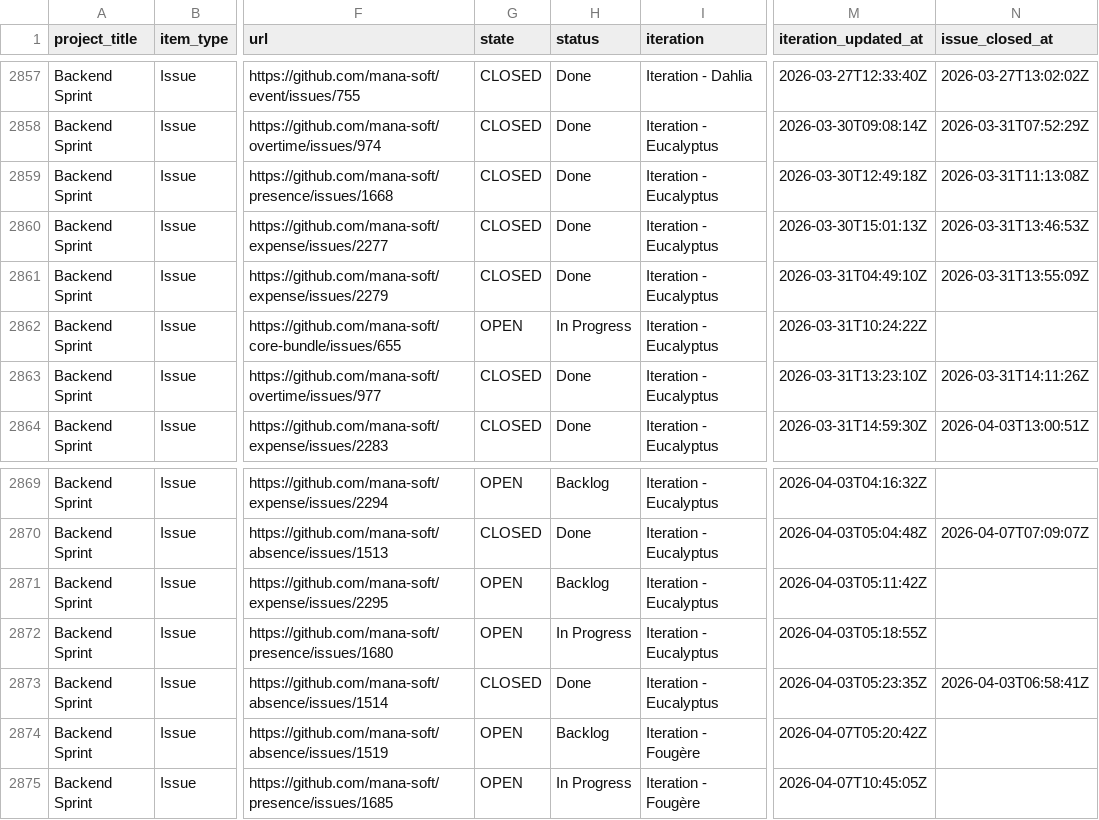
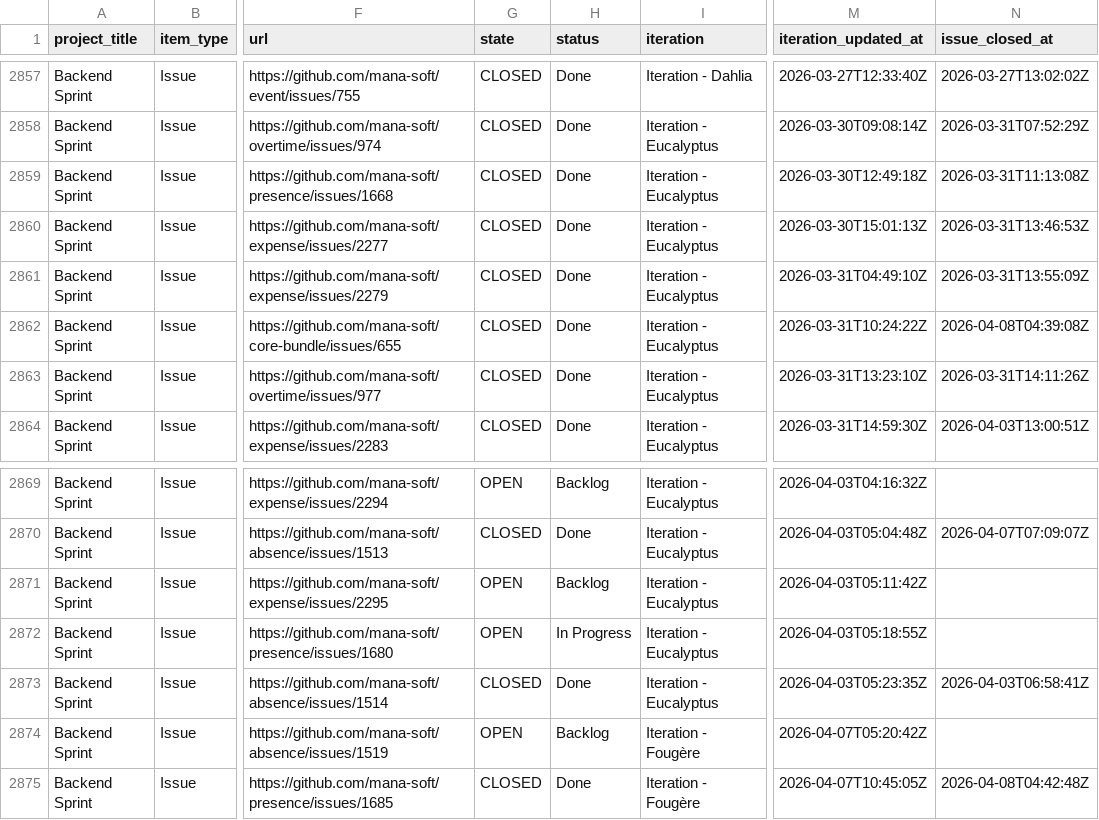
Before and after one commit to siven76/dev-dashboard, a CSV file: docs/briefs/mana-soft-project-1-items.csv, drawn as a sheet; only a part is shown, gaps mark what is left out; the diff names each change by its address in the sheet, - before the commit and + after, or states it on an @@ line.

```diff
--- a/docs/briefs/mana-soft-project-1-items.csv
+++ b/docs/briefs/mana-soft-project-1-items.csv
-G2862 (state): OPEN
+G2862 (state): CLOSED
-H2862 (status): In Progress
+H2862 (status): Done
-N2862 (issue_closed_at): (empty)
+N2862 (issue_closed_at): 2026-04-08T04:39:08Z
-G2875 (state): OPEN
+G2875 (state): CLOSED
-H2875 (status): In Progress
+H2875 (status): Done
-N2875 (issue_closed_at): (empty)
+N2875 (issue_closed_at): 2026-04-08T04:42:48Z
```
Also changed, not shown: 1 other file.
